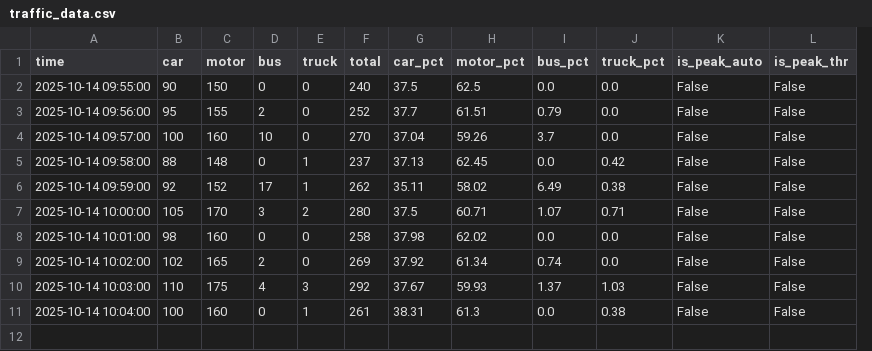
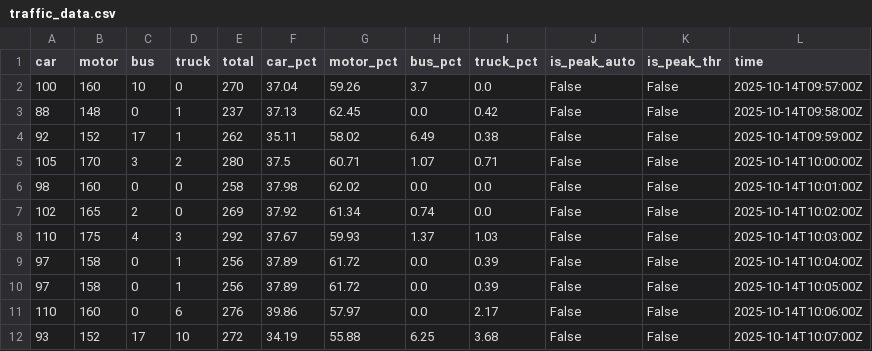
Before and after one commit to dekii2275/CV_trafficdetection, a CSV file: data/processed/traffic_data.csv, drawn as a sheet; removed rows and columns are numbered as before the commit, all else as after; the diff names each change by its address in the sheet, - before the commit and + after, or states it on an @@ line.

```diff
--- a/data/processed/traffic_data.csv
+++ b/data/processed/traffic_data.csv
-column A (time), rows 4-10: 2025-10-14 09:57:00 | 2025-10-14 09:58:00 | 2025-10-14 09:59:00 | 2025-10-14 10:00:00 | 2025-10-14 10:01:00 | 2025-10-14 10:02:00 | 2025-10-14 10:03:00
+column L (time), rows 2-8: 2025-10-14T09:57:00Z | 2025-10-14T09:58:00Z | 2025-10-14T09:59:00Z | 2025-10-14T10:00:00Z | 2025-10-14T10:01:00Z | 2025-10-14T10:02:00Z | 2025-10-14T10:03:00Z
-row 2: 2025-10-14 09:55:00 | 90 | 150 | 0 | 0 | 240 | 37.5 | 62.5 | 0.0 | 0.0 | False | False
-row 3: 2025-10-14 09:56:00 | 95 | 155 | 2 | 0 | 252 | 37.7 | 61.51 | 0.79 | 0.0 | False | False
-row 11: 2025-10-14 10:04:00 | 100 | 160 | 0 | 1 | 261 | 38.31 | 61.3 | 0.0 | 0.38 | False | False
+row 9: 97 | 158 | 0 | 1 | 256 | 37.89 | 61.72 | 0.0 | 0.39 | False | False | 2025-10-14T10:04:00Z
+row 10: 97 | 158 | 0 | 1 | 256 | 37.89 | 61.72 | 0.0 | 0.39 | False | False | 2025-10-14T10:05:00Z
+row 11: 110 | 160 | 0 | 6 | 276 | 39.86 | 57.97 | 0.0 | 2.17 | False | False | 2025-10-14T10:06:00Z
+row 12: 93 | 152 | 17 | 10 | 272 | 34.19 | 55.88 | 6.25 | 3.68 | False | False | 2025-10-14T10:07:00Z
```
Also changed, not shown: 15 other files.
